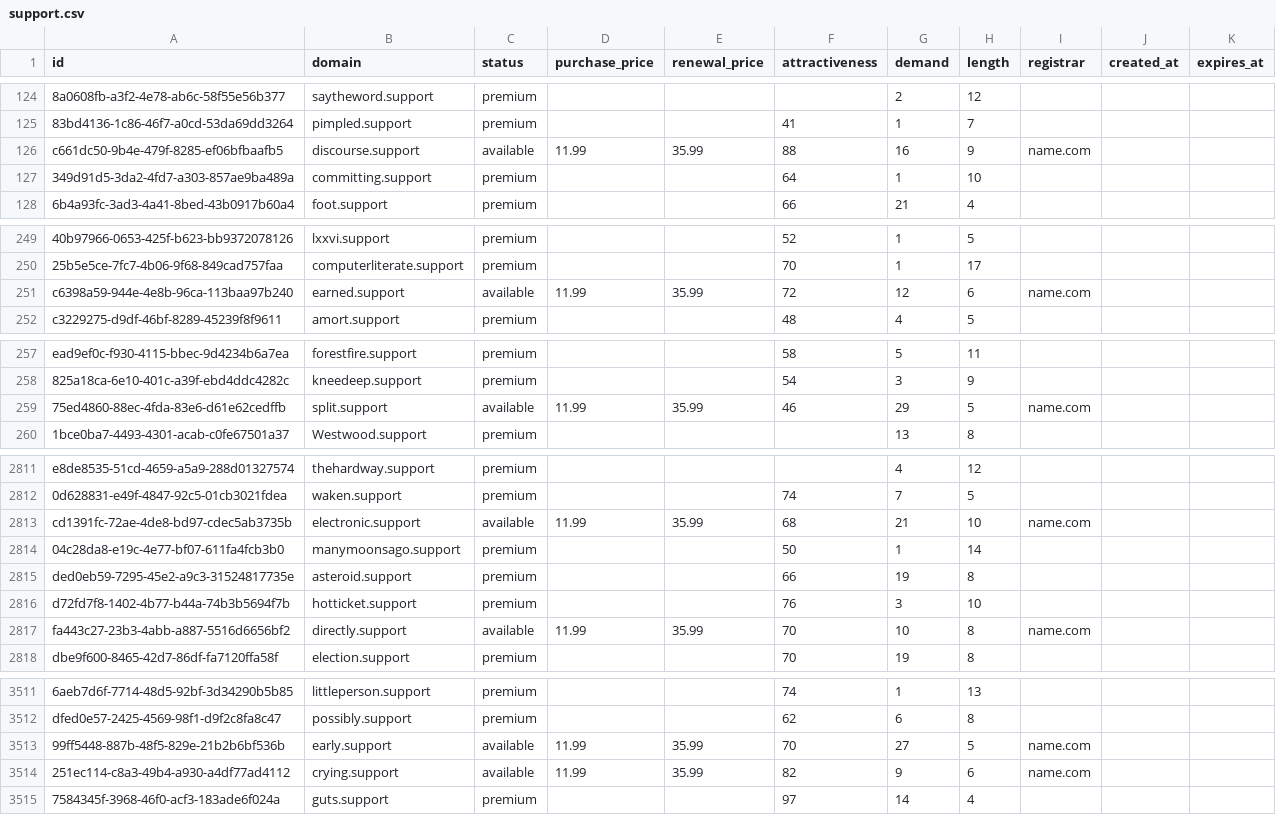
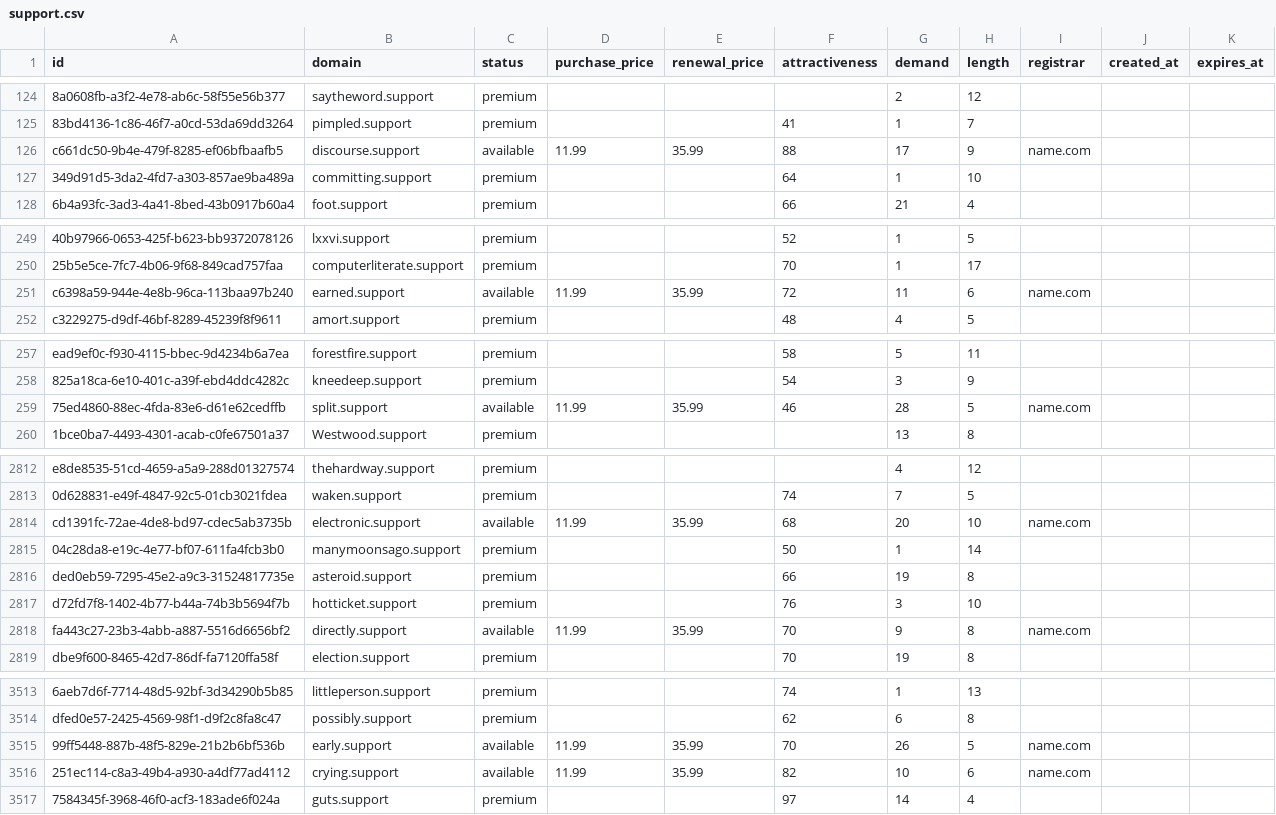
Before and after one commit to UniqueDomains/support-oneword-domains, a CSV file: support.csv, drawn as a sheet; only a part is shown, gaps mark what is left out; addresses are those after the commit; the diff covers the shown part only; the diff names each change by its address in the sheet, - before the commit and + after, or states it on an @@ line.

```diff
--- a/support.csv
+++ b/support.csv
-G126 (demand): 16
+G126 (demand): 17
-G251 (demand): 12
+G251 (demand): 11
-G259 (demand): 29
+G259 (demand): 28
-G2814 (demand): 21
+G2814 (demand): 20
-G2818 (demand): 10
+G2818 (demand): 9
-G3515 (demand): 27
+G3515 (demand): 26
-G3516 (demand): 9
+G3516 (demand): 10
```
Also changed, not shown: 2 added rows, 1 removed row and 58 edited cells elsewhere in this file, 3 other files.
